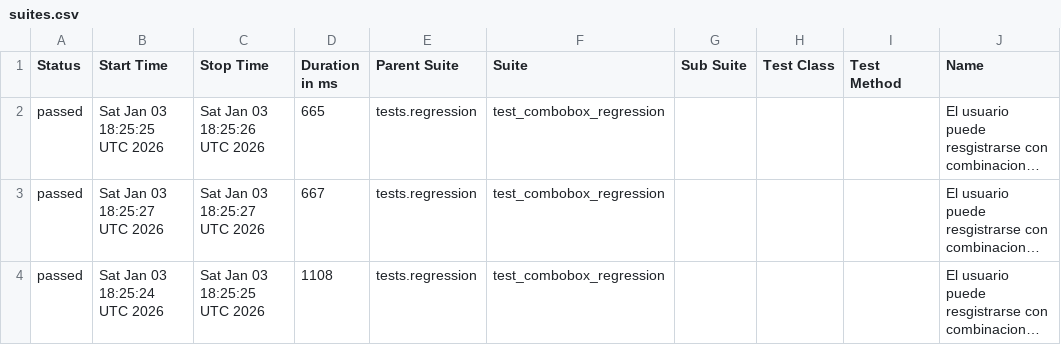
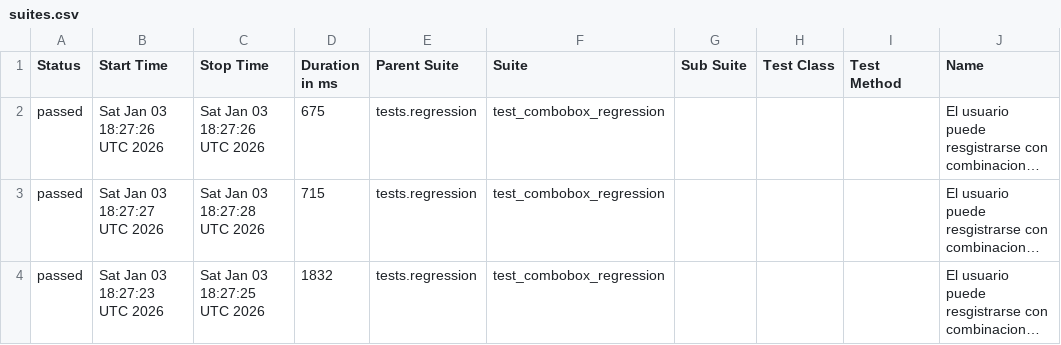
Before and after one commit to Sabrina-Oroz/Selenium-Pytest-Allure, a CSV file: regression/data/suites.csv, drawn as a sheet; only a part is shown; long unchanged cells end in …; the diff names each change by its address in the sheet, - before the commit and + after, or states it on an @@ line.

```diff
--- a/regression/data/suites.csv
+++ b/regression/data/suites.csv
-B2 (Start Time): Sat Jan 03 18:25:25 UTC 2026
+B2 (Start Time): Sat Jan 03 18:27:26 UTC 2026
-C2 (Stop Time): Sat Jan 03 18:25:26 UTC 2026
+C2 (Stop Time): Sat Jan 03 18:27:26 UTC 2026
-D2 (Duration in ms): 665
+D2 (Duration in ms): 675
-B3 (Start Time): Sat Jan 03 18:25:27 UTC 2026
+B3 (Start Time): Sat Jan 03 18:27:27 UTC 2026
-C3 (Stop Time): Sat Jan 03 18:25:27 UTC 2026
+C3 (Stop Time): Sat Jan 03 18:27:28 UTC 2026
-D3 (Duration in ms): 667
+D3 (Duration in ms): 715
-B4 (Start Time): Sat Jan 03 18:25:24 UTC 2026
+B4 (Start Time): Sat Jan 03 18:27:23 UTC 2026
-C4 (Stop Time): Sat Jan 03 18:25:25 UTC 2026
+C4 (Stop Time): Sat Jan 03 18:27:25 UTC 2026
-D4 (Duration in ms): 1108
+D4 (Duration in ms): 1832
```
Also changed, not shown: 22 other files.
